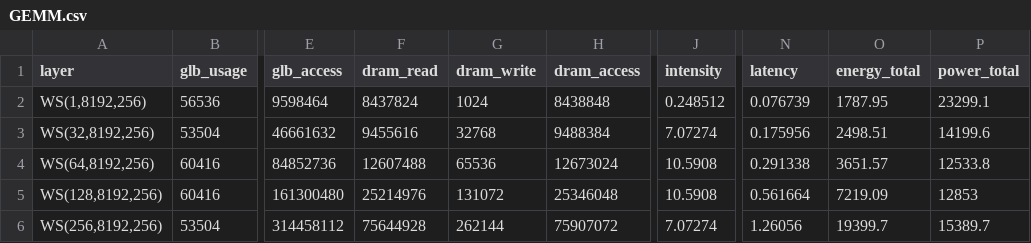
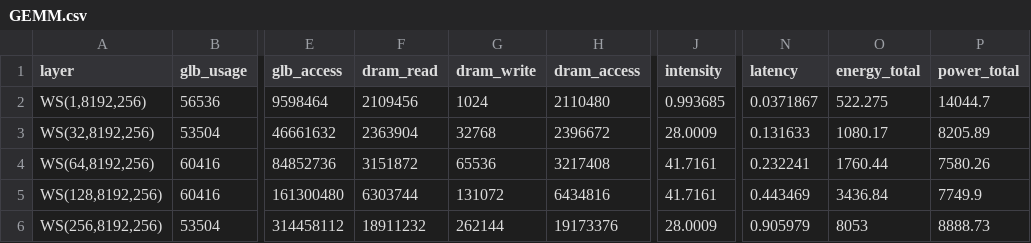
Before and after one commit to ljy00153/Project, a CSV file: log/GEMM.csv, drawn as a sheet; only a part is shown, gaps mark what is left out; the diff covers the shown part only; the diff names each change by its address in the sheet, - before the commit and + after, or states it on an @@ line.

```diff
--- a/log/GEMM.csv
+++ b/log/GEMM.csv
-F2 (dram_read): 8437824
+F2 (dram_read): 2109456
-H2 (dram_access): 8438848
+H2 (dram_access): 2110480
-J2 (intensity): 0.248512
+J2 (intensity): 0.993685
-N2 (latency): 0.076739
+N2 (latency): 0.0371867
-O2 (energy_total): 1787.95
+O2 (energy_total): 522.275
-P2 (power_total): 23299.1
+P2 (power_total): 14044.7
-F3 (dram_read): 9455616
+F3 (dram_read): 2363904
-H3 (dram_access): 9488384
+H3 (dram_access): 2396672
-J3 (intensity): 7.07274
+J3 (intensity): 28.0009
-N3 (latency): 0.175956
+N3 (latency): 0.131633
-O3 (energy_total): 2498.51
+O3 (energy_total): 1080.17
-P3 (power_total): 14199.6
+P3 (power_total): 8205.89
-F4 (dram_read): 12607488
+F4 (dram_read): 3151872
-H4 (dram_access): 12673024
+H4 (dram_access): 3217408
-J4:J5 (intensity): 10.5908
+J4:J5 (intensity): 41.7161
-N4 (latency): 0.291338
+N4 (latency): 0.232241
-O4 (energy_total): 3651.57
+O4 (energy_total): 1760.44
-P4 (power_total): 12533.8
+P4 (power_total): 7580.26
-F5 (dram_read): 25214976
+F5 (dram_read): 6303744
-H5 (dram_access): 25346048
+H5 (dram_access): 6434816
-N5 (latency): 0.561664
+N5 (latency): 0.443469
-O5 (energy_total): 7219.09
+O5 (energy_total): 3436.84
-P5 (power_total): 12853
+P5 (power_total): 7749.9
-F6 (dram_read): 75644928
+F6 (dram_read): 18911232
-H6 (dram_access): 75907072
+H6 (dram_access): 19173376
-J6 (intensity): 7.07274
+J6 (intensity): 28.0009
-N6 (latency): 1.26056
+N6 (latency): 0.905979
-O6 (energy_total): 19399.7
+O6 (energy_total): 8053
-P6 (power_total): 15389.7
+P6 (power_total): 8888.73
```
Also changed, not shown: 2 removed rows and 30 edited cells elsewhere in this file, log/GEMV.csv, log/result_no_cycle.csv, 18 other files.
